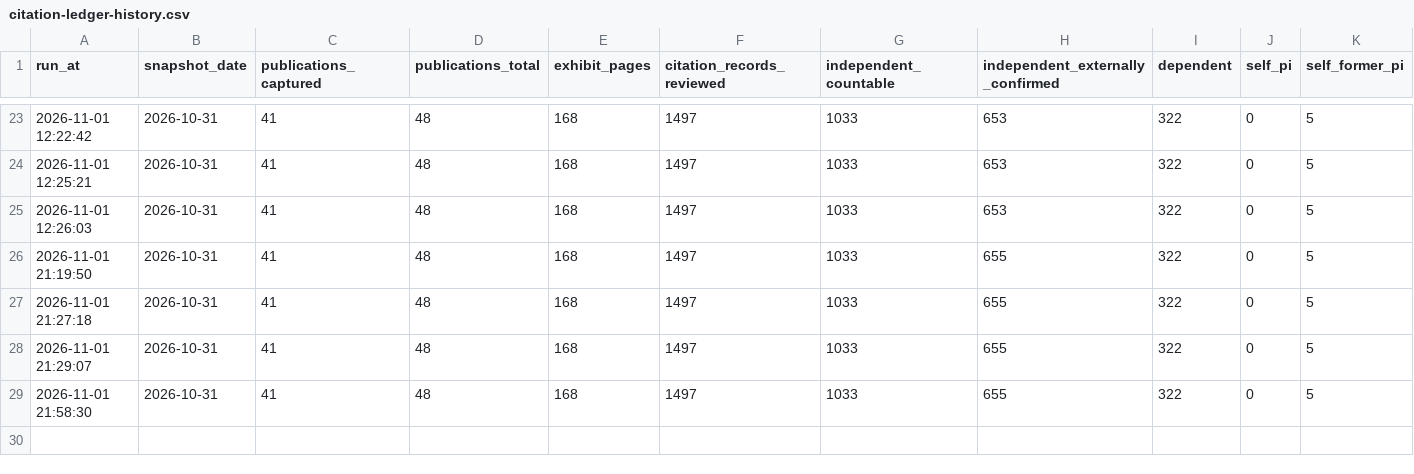
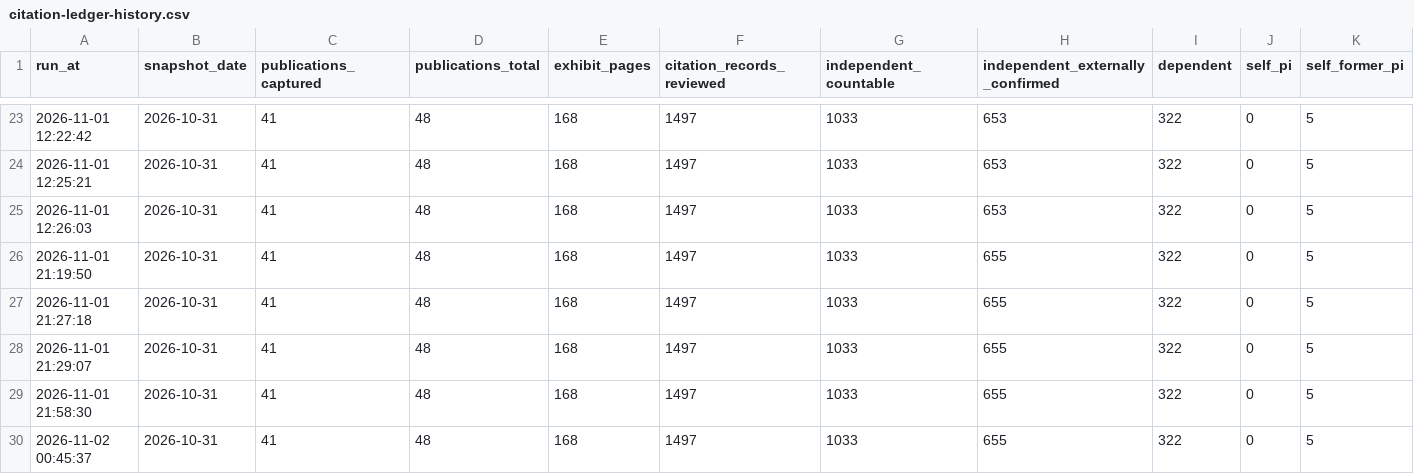
Before and after one commit to akulmehta/academic-citation-tracker, a CSV file: Independent Citation Record/Exhibits/Supporting/citation-ledger-history.csv, drawn as a sheet; only a part is shown, gaps mark what is left out; rows hold the shown columns only; the diff names each change by its address in the sheet, - before the commit and + after, or states it on an @@ line.

Commit message:
Add profile re-capture and ledger cross-check; capture 2026-11-02 profile snapshot

```diff
--- a/Independent Citation Record/Exhibits/Supporting/citation-ledger-history.csv
+++ b/Independent Citation Record/Exhibits/Supporting/citation-ledger-history.csv
+row 30: 2026-11-02 00:45:37 | 2026-10-31 | 41 | 48 | 168 | 1497 | 1033 | 655 | 322 | 0 | 5
```
Also changed, not shown: 11 other files.
